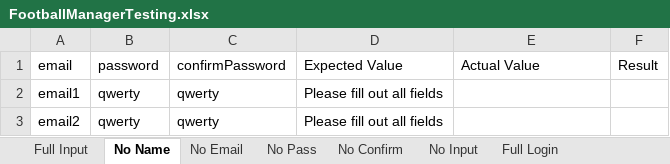
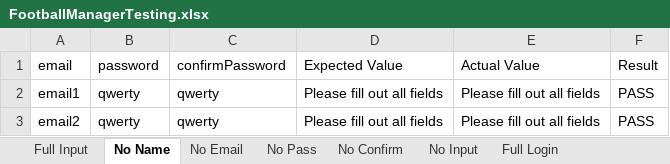
Before and after one commit to Nightmayr/FootballManager-ParamTesting, an Excel workbook: src/main/resources/FootballManagerTesting.xlsx, sheet No Name, drawn as a sheet; values as stored, in another font and other column widths than the file's, no borders; the diff names each change by its address in the sheet, - before the commit and + after, or states it on an @@ line.

```diff
--- a/src/main/resources/FootballManagerTesting.xlsx (sheet No Name)
+++ b/src/main/resources/FootballManagerTesting.xlsx (sheet No Name)
-E2:E3 (Actual Value): (empty)
+E2:E3 (Actual Value): Please fill out all fields
-F2:F3 (Result): (empty)
+F2:F3 (Result): PASS
```
Also changed, not shown: sheet No Pass, sheet No Confirm, sheet No Email, sheet Full Input, 1 other file.
